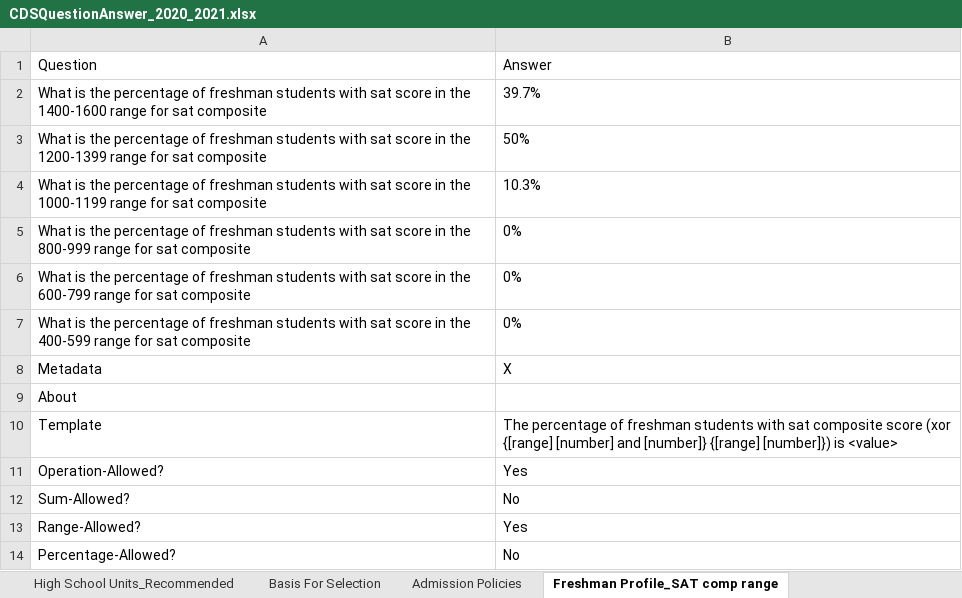
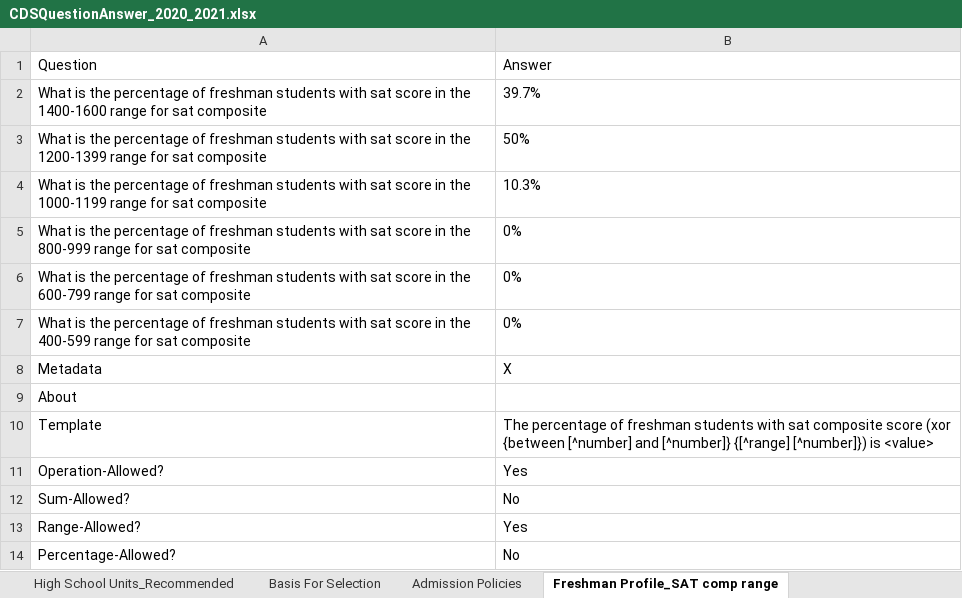
Before and after one commit to rhit-dingb/rhit_IRPA_2023, an Excel workbook: NewCDSDataFromClient/CDSQuestionAnswer_2020_2021.xlsx, sheet Freshman Profile_SAT comp range, drawn as a sheet; values as stored, in another font and other column widths than the file's, no borders; the diff names each change by its address in the sheet, - before the commit and + after, or states it on an @@ line.

```diff
--- a/NewCDSDataFromClient/CDSQuestionAnswer_2020_2021.xlsx (sheet Freshman Profile_SAT comp range)
+++ b/NewCDSDataFromClient/CDSQuestionAnswer_2020_2021.xlsx (sheet Freshman Profile_SAT comp range)
-B10: …score (xor {[range] [number] and [number]} {[range] [number]}) is <value>
+B10: …score (xor {between [^number] and [^number]} {[^range] [^number]}) is <value>
```
Also changed, not shown: sheet Freshman Profile_GPA, sheet Freshman Profile_Submit, sheet Freshman Profile_ACT comp range, sheet Freshman Profile_Class Rank, sheet Freshman Profile_ACT sub range, sheet Freshman Profile_SAT sub range, 1 more sheet, 10 other files.
